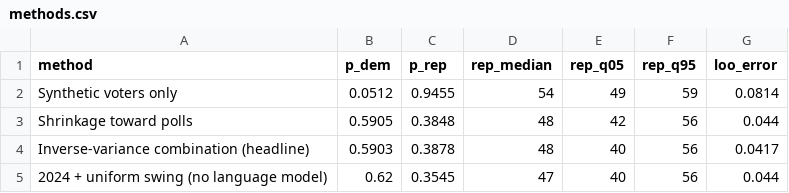
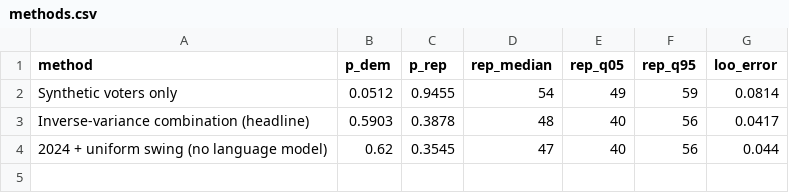
Before and after one commit to mh2244/US_Midterms_Synthetic_Voting, a CSV file: data/03-results/comparison/methods.csv, drawn as a sheet; the diff names each change by its address in the sheet, - before the commit and + after, or states it on an @@ line.

```diff
--- a/data/03-results/comparison/methods.csv
+++ b/data/03-results/comparison/methods.csv
-row 3: Shrinkage toward polls | 0.5905 | 0.3848 | 48 | 42 | 56 | 0.044
```
Also changed, not shown: data/03-results/comparison/leave_one_out.csv, 8 other files.
